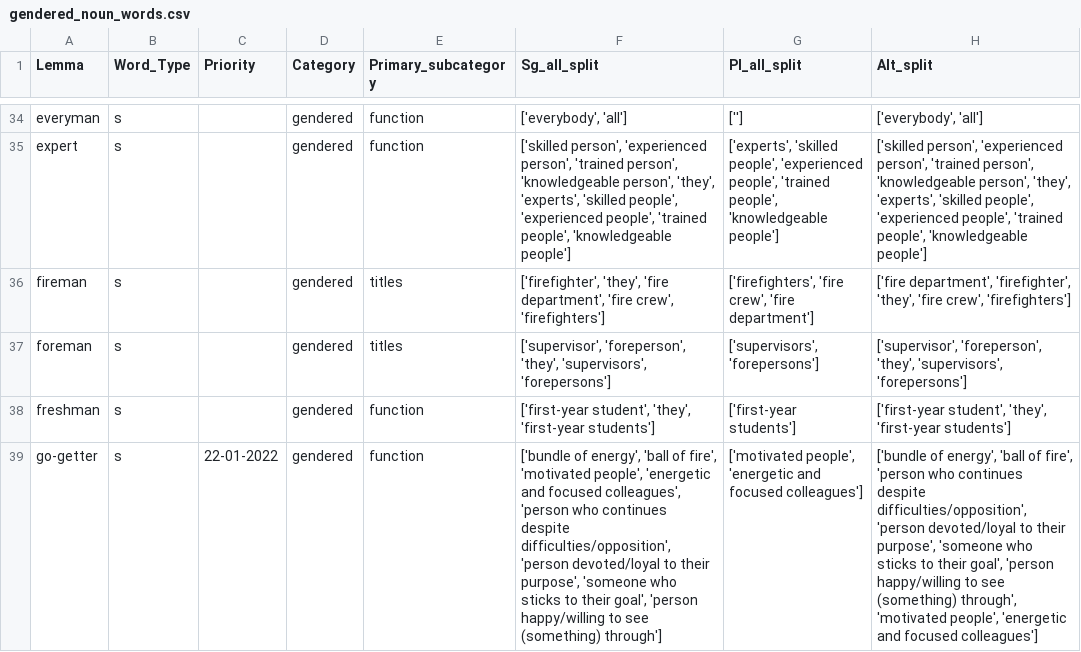
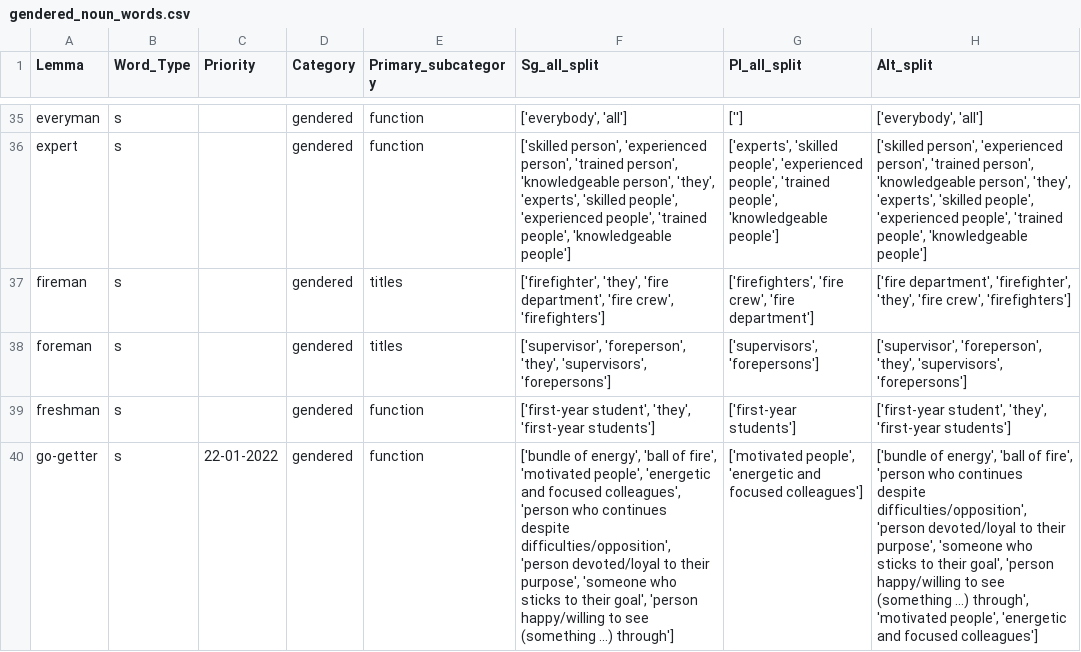
Before and after one commit to witty-works/nlp_api, a CSV file: training_data/en-US/gendered_noun_words.csv, drawn as a sheet; only a part is shown, gaps mark what is left out; addresses are those after the commit; the diff covers the shown part only; the diff names each change by its address in the sheet, - before the commit and + after, or states it on an @@ line.

```diff
--- a/training_data/en-US/gendered_noun_words.csv
+++ b/training_data/en-US/gendered_noun_words.csv
-F40 (Sg_all_split): …to see (something) through']
+F40 (Sg_all_split): …to see (something ...) through']
-H40 (Alt_split): …to see (something) through', 'motivated…
+H40 (Alt_split): …to see (something ...) through', 'motivated…
```
Also changed, not shown: 2 added rows and 14 edited cells elsewhere in this file, training_data/en-US/gendered_no_noun_words.csv, training_data/en-US/gendered_sentences.csv.
